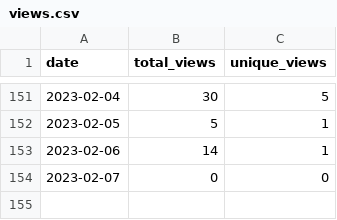
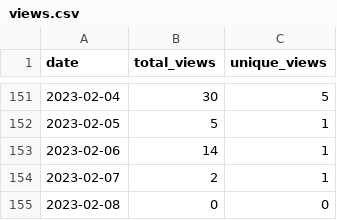
Before and after one commit to MatthewBentz/Comp1210, a CSV file: .traffic/views.csv, drawn as a sheet; only a part is shown, gaps mark what is left out.

Commit message:
Updating repository traffic graph

```diff
--- a/.traffic/views.csv
+++ b/.traffic/views.csv
@@ -153,2 +153,3 @@ date,total_views,unique_views
 2023-02-06,14,1
-2023-02-07,0,0
+2023-02-07,2,1
+2023-02-08,0,0
```
Also changed, not shown: 4 other files.
